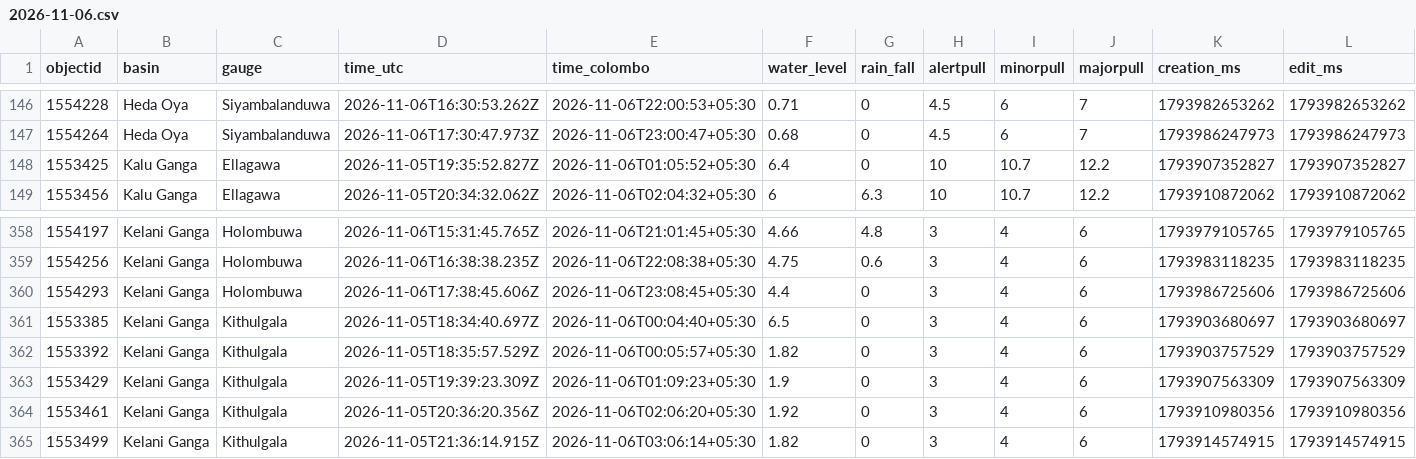
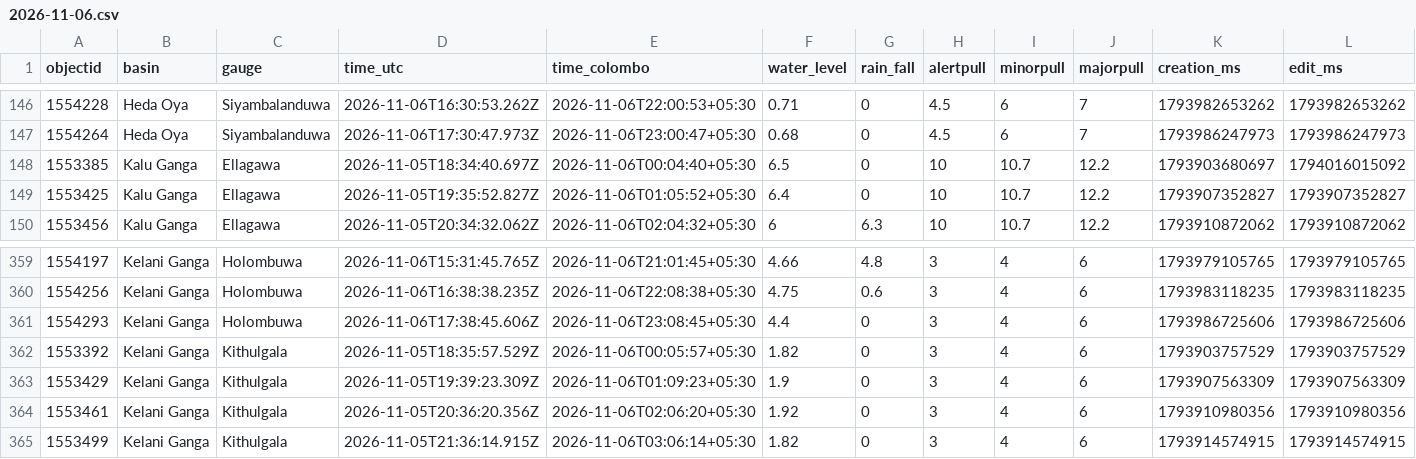
Before and after one commit to shakee93/sl-water-levels, a CSV file: 2026/2026-11-06.csv, drawn as a sheet; only a part is shown, gaps mark what is left out; removed rows and columns are numbered as before the commit, all else as after; the diff names each change by its address in the sheet, - before the commit and + after, or states it on an @@ line.

```diff
--- a/2026/2026-11-06.csv
+++ b/2026/2026-11-06.csv
+row 148: 1553385 | Kalu Ganga | Ellagawa | 2026-11-05T18:34:40.697Z | 2026-11-06T00:04:40+05:30 | 6.5 | 0 | 10 | 10.7 | 12.2 | 1793903680697 | 1794016015092
-row 361: 1553385 | Kelani Ganga | Kithulgala | 2026-11-05T18:34:40.697Z | 2026-11-06T00:04:40+05:30 | 6.5 | 0 | 3 | 4 | 6 | 1793903680697 | 1793903680697
```
Also changed, not shown: 4 other files.
